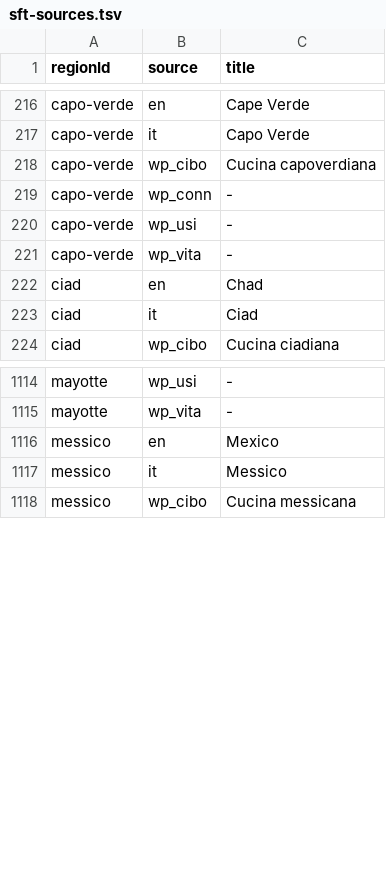
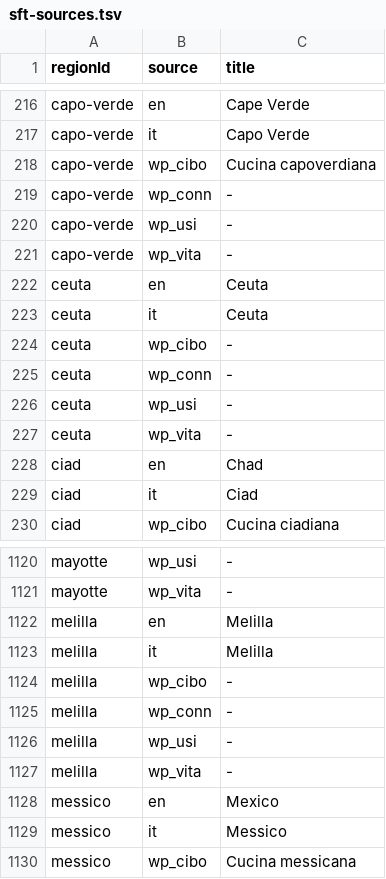
Before and after one commit to miracle091/pocket-travel, a TSV file: tools/data-pipeline/sft-sources.tsv, drawn as a sheet; only a part is shown, gaps mark what is left out.

```diff
--- a/tools/data-pipeline/sft-sources.tsv
+++ b/tools/data-pipeline/sft-sources.tsv
@@ -221,2 +221,8 @@ capo-verde	wp_usi	-
 capo-verde	wp_vita	-
+ceuta	en	Ceuta
+ceuta	it	Ceuta
+ceuta	wp_cibo	-
+ceuta	wp_conn	-
+ceuta	wp_usi	-
+ceuta	wp_vita	-
 ciad	en	Chad
@@ -1115,2 +1121,8 @@ mayotte	wp_usi	-
 mayotte	wp_vita	-
+melilla	en	Melilla
+melilla	it	Melilla
+melilla	wp_cibo	-
+melilla	wp_conn	-
+melilla	wp_usi	-
+melilla	wp_vita	-
 messico	en	Mexico
```
Also changed, not shown: tools/data-pipeline/content/src/main/resources/countries.tsv, tools/data-pipeline/content/src/main/resources/emergency-numbers.tsv, 16 other files.
